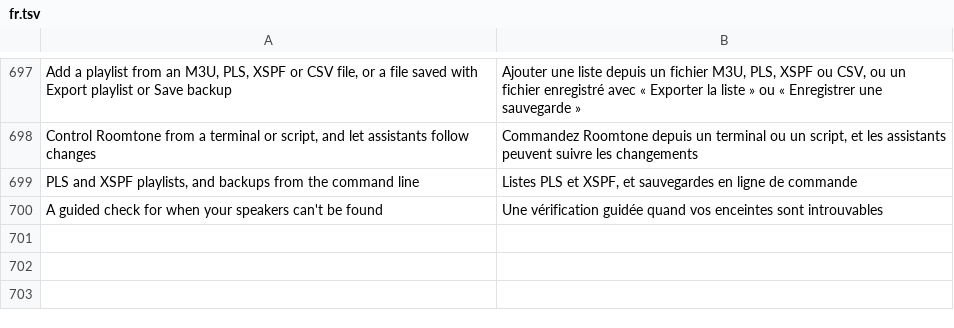
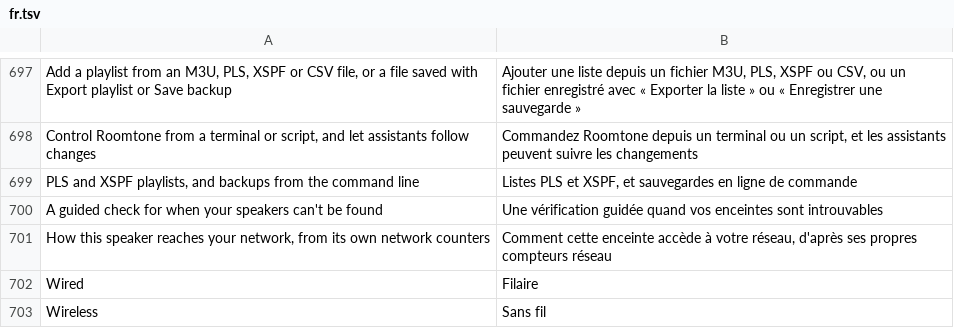
Before and after one commit to ChrispyGee/Roomtone, a TSV file: locales/fr.tsv, drawn as a sheet; only a part is shown, gaps mark what is left out; the diff names each change by its address in the sheet, - before the commit and + after, or states it on an @@ line.

```diff
--- a/locales/fr.tsv
+++ b/locales/fr.tsv
+row 701: How this speaker reaches your network, from its own network counters | Comment cette enceinte accède à votre réseau, d'après ses propres compteurs réseau
+row 702: Wired | Filaire
+row 703: Wireless | Sans fil
```
Also changed, not shown: locales/de.tsv, locales/es.tsv, 12 other files.
